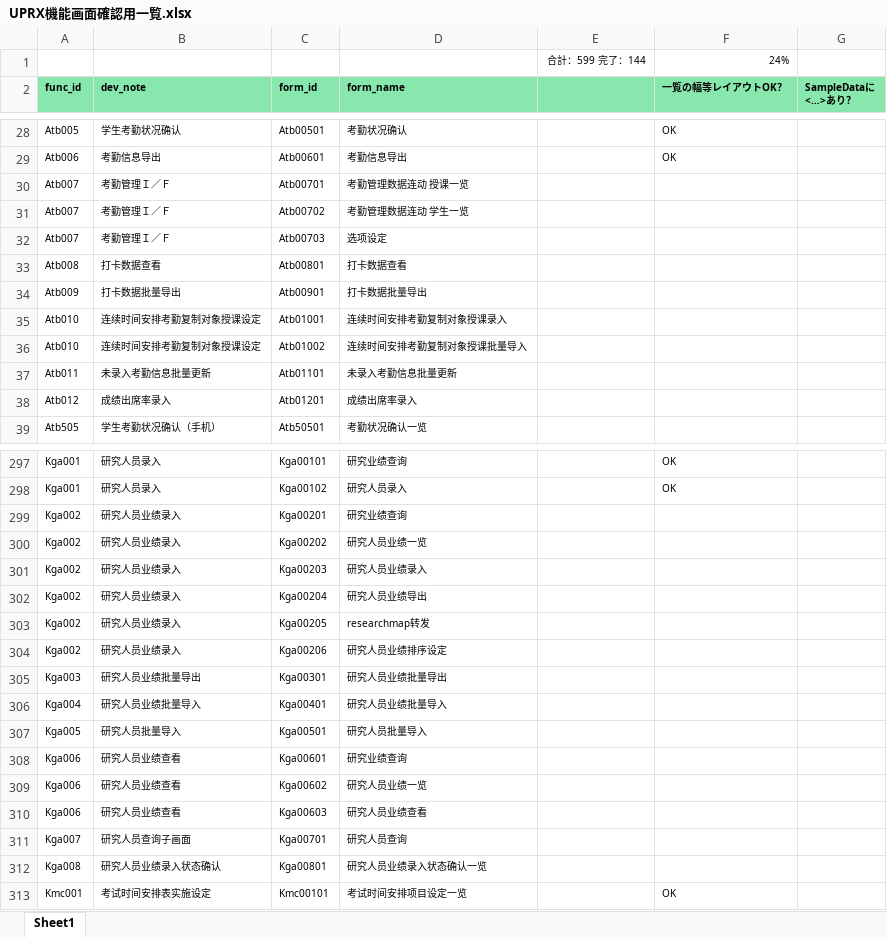
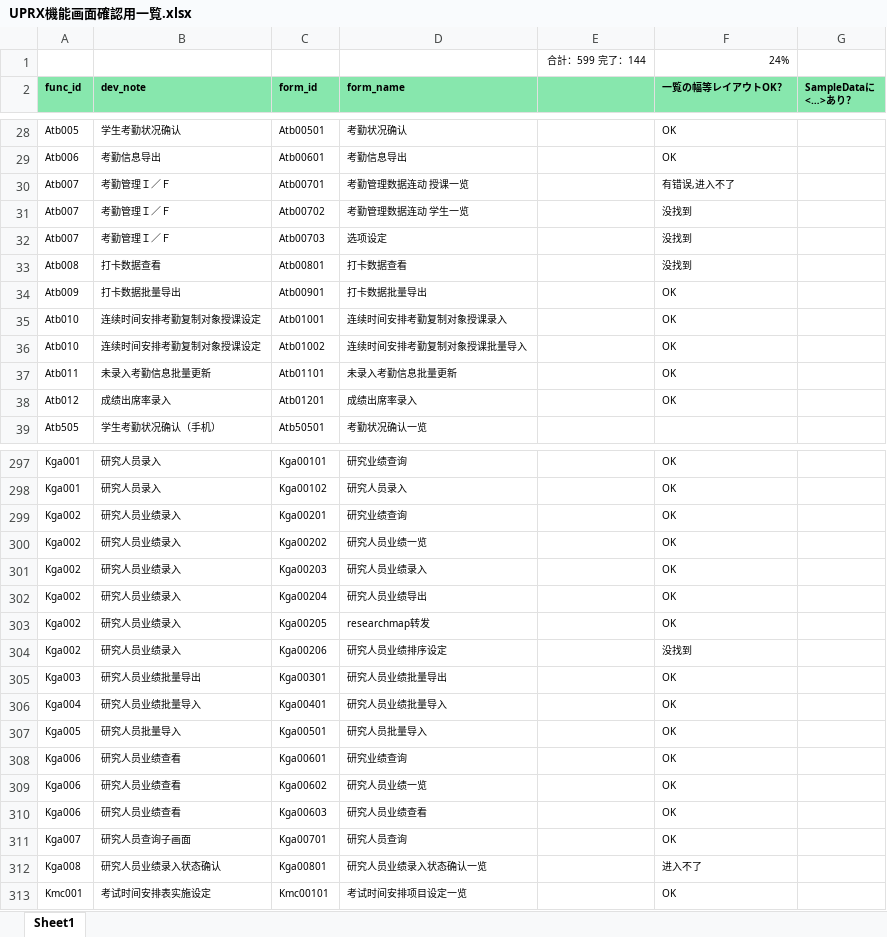
Before and after one commit to smh2274/Japan, an Excel workbook: uprx/UPRX機能画面確認用一覧/UPRX機能画面確認用一覧.xlsx, sheet Sheet1, drawn as a sheet; only a part is shown, gaps mark what is left out; values as stored, in another font and other column widths than the file's, no borders; the diff covers the shown part only; the diff names each change by its address in the sheet, - before the commit and + after, or states it on an @@ line.

```diff
--- a/uprx/UPRX機能画面確認用一覧/UPRX機能画面確認用一覧.xlsx (sheet Sheet1)
+++ b/uprx/UPRX機能画面確認用一覧/UPRX機能画面確認用一覧.xlsx (sheet Sheet1)
-F30 (一覧の幅等レイアウトOK？): (empty)
+F30 (一覧の幅等レイアウトOK？): 有错误,进入不了
-F31:F33 (一覧の幅等レイアウトOK？): (empty)
+F31:F33 (一覧の幅等レイアウトOK？): 没找到
-F34:F38 (一覧の幅等レイアウトOK？): (empty)
+F34:F38 (一覧の幅等レイアウトOK？): OK
-F299:F303 (一覧の幅等レイアウトOK？): (empty)
+F299:F303 (一覧の幅等レイアウトOK？): OK
-F304 (一覧の幅等レイアウトOK？): (empty)
+F304 (一覧の幅等レイアウトOK？): 没找到
-F305:F311 (一覧の幅等レイアウトOK？): (empty)
+F305:F311 (一覧の幅等レイアウトOK？): OK
-F312 (一覧の幅等レイアウトOK？): (empty)
+F312 (一覧の幅等レイアウトOK？): 进入不了
```
Also changed, not shown: 93 edited cells and cell formats elsewhere in this sheet, 11 other files.
